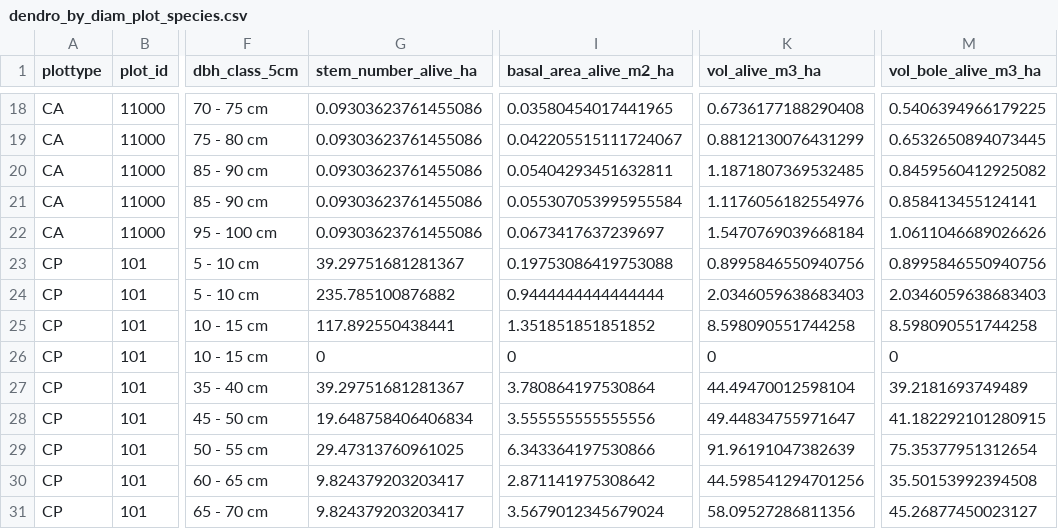
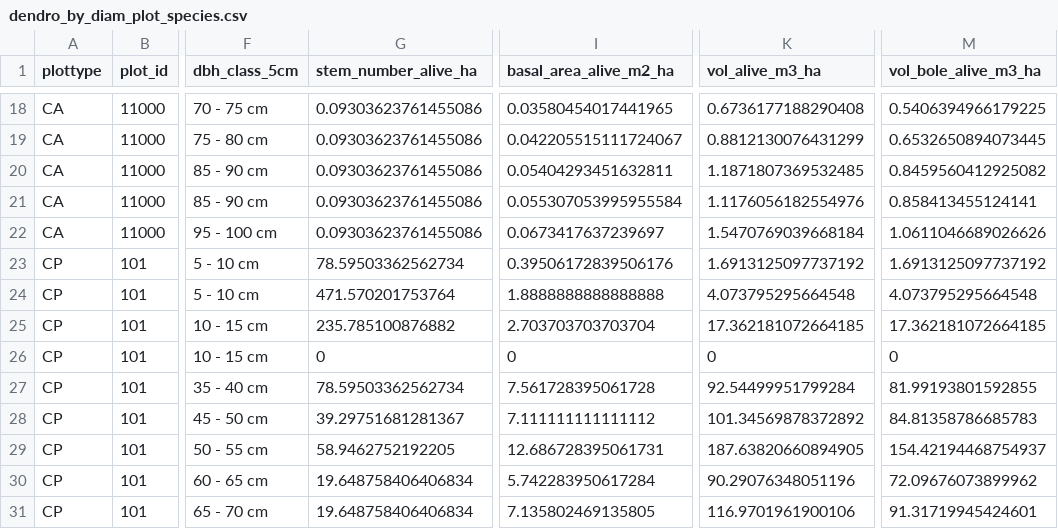
Before and after one commit to inbo/forresdat, a CSV file: data/dendro_by_diam_plot_species.csv, drawn as a sheet; only a part is shown, gaps mark what is left out; the diff covers the shown part only; the diff names each change by its address in the sheet, - before the commit and + after, or states it on an @@ line.

```diff
--- a/data/dendro_by_diam_plot_species.csv
+++ b/data/dendro_by_diam_plot_species.csv
-G23 (stem_number_alive_ha): 39.29751681281367
+G23 (stem_number_alive_ha): 78.59503362562734
-I23 (basal_area_alive_m2_ha): 0.19753086419753088
+I23 (basal_area_alive_m2_ha): 0.39506172839506176
-K23 (vol_alive_m3_ha): 0.8995846550940756
+K23 (vol_alive_m3_ha): 1.6913125097737192
-M23 (vol_bole_alive_m3_ha): 0.8995846550940756
+M23 (vol_bole_alive_m3_ha): 1.6913125097737192
-G24 (stem_number_alive_ha): 235.785100876882
+G24 (stem_number_alive_ha): 471.570201753764
-I24 (basal_area_alive_m2_ha): 0.9444444444444444
+I24 (basal_area_alive_m2_ha): 1.8888888888888888
-K24 (vol_alive_m3_ha): 2.0346059638683403
+K24 (vol_alive_m3_ha): 4.073795295664548
-M24 (vol_bole_alive_m3_ha): 2.0346059638683403
+M24 (vol_bole_alive_m3_ha): 4.073795295664548
-G25 (stem_number_alive_ha): 117.892550438441
+G25 (stem_number_alive_ha): 235.785100876882
-I25 (basal_area_alive_m2_ha): 1.351851851851852
+I25 (basal_area_alive_m2_ha): 2.703703703703704
-K25 (vol_alive_m3_ha): 8.598090551744258
+K25 (vol_alive_m3_ha): 17.362181072664185
-M25 (vol_bole_alive_m3_ha): 8.598090551744258
+M25 (vol_bole_alive_m3_ha): 17.362181072664185
-G27 (stem_number_alive_ha): 39.29751681281367
+G27 (stem_number_alive_ha): 78.59503362562734
-I27 (basal_area_alive_m2_ha): 3.780864197530864
+I27 (basal_area_alive_m2_ha): 7.561728395061728
-K27 (vol_alive_m3_ha): 44.49470012598104
+K27 (vol_alive_m3_ha): 92.54499951799284
-M27 (vol_bole_alive_m3_ha): 39.2181693749489
+M27 (vol_bole_alive_m3_ha): 81.99193801592855
-G28 (stem_number_alive_ha): 19.648758406406834
+G28 (stem_number_alive_ha): 39.29751681281367
-I28 (basal_area_alive_m2_ha): 3.555555555555556
+I28 (basal_area_alive_m2_ha): 7.111111111111112
-K28 (vol_alive_m3_ha): 49.44834755971647
+K28 (vol_alive_m3_ha): 101.34569878372892
-M28 (vol_bole_alive_m3_ha): 41.182292101280915
+M28 (vol_bole_alive_m3_ha): 84.81358786685783
-G29 (stem_number_alive_ha): 29.47313760961025
+G29 (stem_number_alive_ha): 58.9462752192205
-I29 (basal_area_alive_m2_ha): 6.343364197530866
+I29 (basal_area_alive_m2_ha): 12.686728395061731
-K29 (vol_alive_m3_ha): 91.96191047382639
+K29 (vol_alive_m3_ha): 187.63820660894905
-M29 (vol_bole_alive_m3_ha): 75.35377951312654
+M29 (vol_bole_alive_m3_ha): 154.42194468754937
-G30:G31 (stem_number_alive_ha): 9.824379203203417
+G30:G31 (stem_number_alive_ha): 19.648758406406834
-I30 (basal_area_alive_m2_ha): 2.871141975308642
+I30 (basal_area_alive_m2_ha): 5.742283950617284
-K30 (vol_alive_m3_ha): 44.598541294701256
+K30 (vol_alive_m3_ha): 90.29076348051196
-M30 (vol_bole_alive_m3_ha): 35.50153992394508
+M30 (vol_bole_alive_m3_ha): 72.09676073899962
-I31 (basal_area_alive_m2_ha): 3.5679012345679024
+I31 (basal_area_alive_m2_ha): 7.135802469135805
-K31 (vol_alive_m3_ha): 58.09527286811356
+K31 (vol_alive_m3_ha): 116.9701961900106
-M31 (vol_bole_alive_m3_ha): 45.26877450023127
+M31 (vol_bole_alive_m3_ha): 91.31719945424601
```
Also changed, not shown: 74 edited cells elsewhere in this file, data/deadw_by_decay_plot.csv, data/deadw_by_decay_plot_species.csv, 4 other files.
